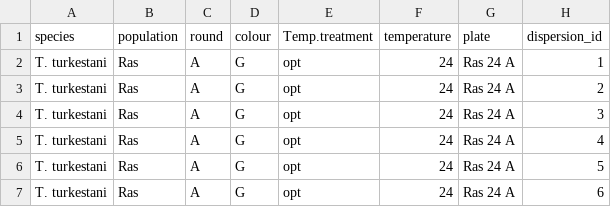
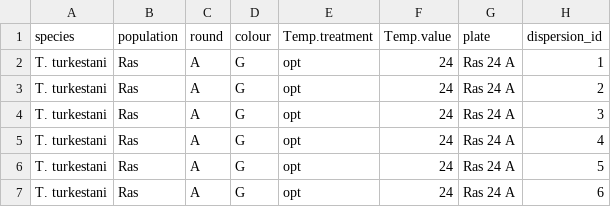
Before and after one commit to celina-baines/DispNet-Temperature-Dependent-Dispersal, a CSV file: raw_data/Phase2_dispersal_Tetranychus.turkestani.csv, drawn as a sheet; only a part is shown; the diff names each change by its address in the sheet, - before the commit and + after, or states it on an @@ line.

Commit message:
write file

```diff
--- a/raw_data/Phase2_dispersal_Tetranychus.turkestani.csv
+++ b/raw_data/Phase2_dispersal_Tetranychus.turkestani.csv
-F1: temperature
+F1: Temp.value
```
